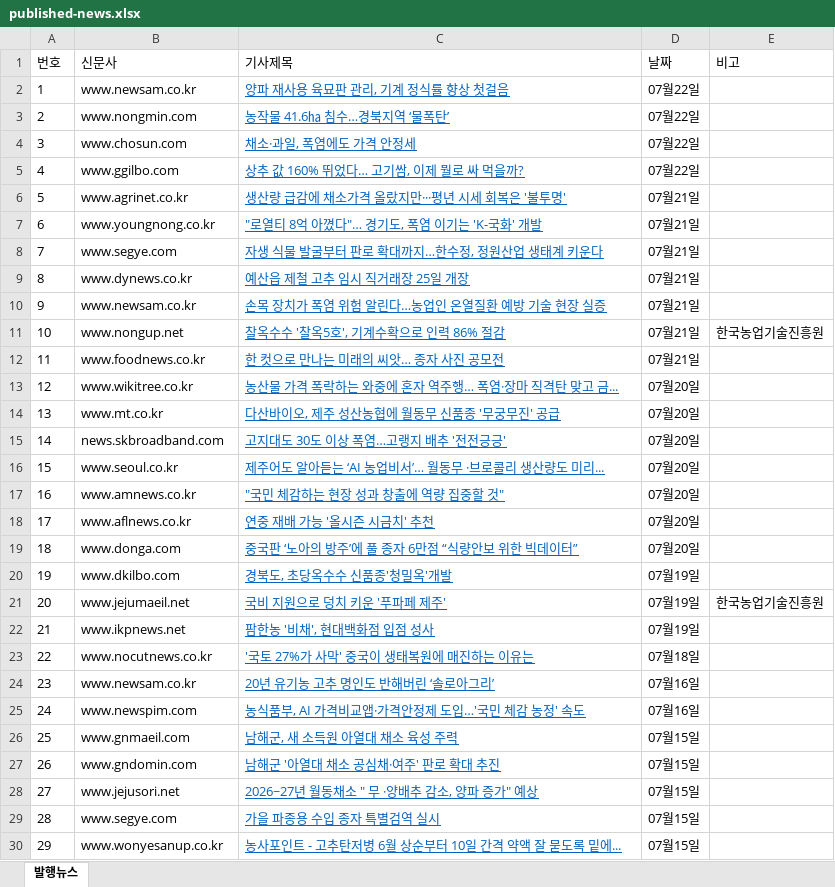
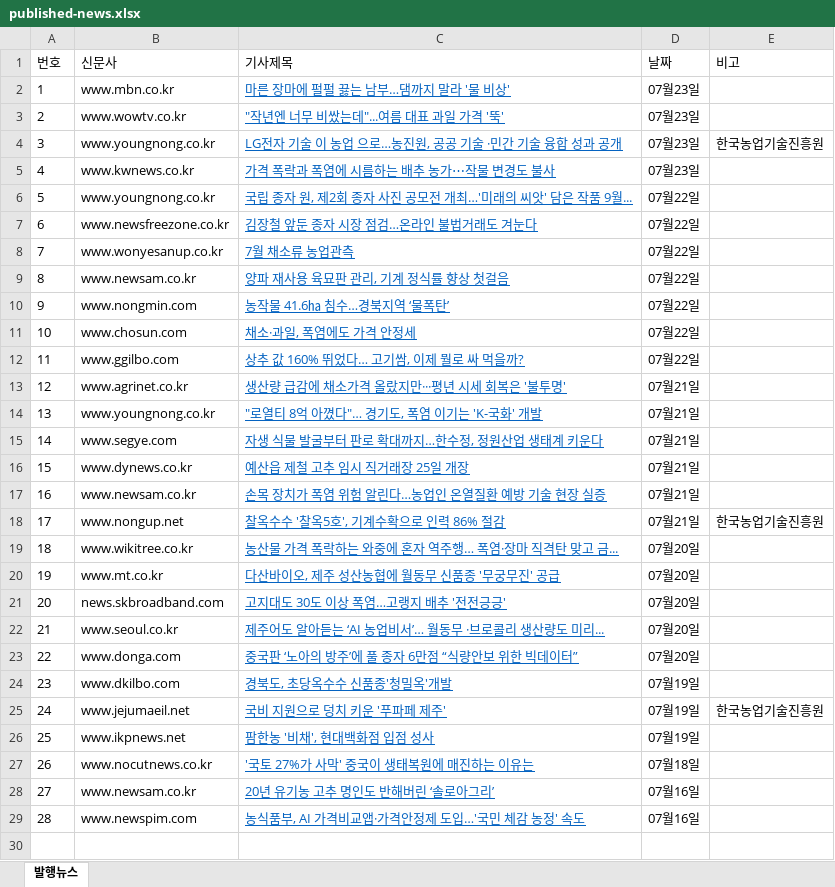
Before and after one commit to leeshelijah-spec/leeshelijah-spec.github.io, an Excel workbook: assets/published-news.xlsx, sheet 발행뉴스, drawn as a sheet; values as stored, in another font and other column widths than the file's, no borders; removed rows and columns are numbered as before the commit, all else as after; the diff names each change by its address in the sheet, - before the commit and + after, or states it on an @@ line.

Commit message:
Publish dashboard snapshot 2026-07-23 15:11

```diff
--- a/assets/published-news.xlsx (sheet 발행뉴스)
+++ b/assets/published-news.xlsx (sheet 발행뉴스)
+row 2: 1 | www.mbn.co.kr | 마른 장마에 펄펄 끓는 남부…댐까지 말라 '물 비상' | 07월23일
+row 3: 2 | www.wowtv.co.kr | "작년엔 너무 비쌌는데"...여름 대표 과일 가격 '뚝' | 07월23일
+row 4: 3 | www.youngnong.co.kr | LG전자 기술 이 농업 으로…농진원, 공공 기술 ·민간 기술 융합 성과 공개 | 07월23일 | 한국농업기술진흥원
+row 5: 4 | www.kwnews.co.kr | 가격 폭락과 폭염에 시름하는 배추 농가⋯작물 변경도 불사 | 07월23일
+row 6: 5 | www.youngnong.co.kr | 국립 종자 원, 제2회 종자 사진 공모전 개최…'미래의 씨앗' 담은 작품 9월... | 07월22일
+row 7: 6 | www.newsfreezone.co.kr | 김장철 앞둔 종자 시장 점검…온라인 불법거래도 겨눈다 | 07월22일
+row 8: 7 | www.wonyesanup.co.kr | 7월 채소류 농업관측 | 07월22일
@@ column A (번호) renumbered between rows 9 and 29 @@
-row 12: 11 | www.foodnews.co.kr | 한 컷으로 만나는 미래의 씨앗… 종자 사진 공모전 | 07월21일
-row 17: 16 | www.amnews.co.kr | "국민 체감하는 현장 성과 창출에 역량 집중할 것" | 07월20일
-row 18: 17 | www.aflnews.co.kr | 연중 재배 가능 '올시즌 시금치' 추천 | 07월20일
-row 26: 25 | www.gnmaeil.com | 남해군, 새 소득원 아열대 채소 육성 주력 | 07월15일
-row 27: 26 | www.gndomin.com | 남해군 '아열대 채소 공심채·여주' 판로 확대 추진 | 07월15일
-row 28: 27 | www.jejusori.net | 2026~27년 월동채소 " 무 ·양배추 감소, 양파 증가" 예상 | 07월15일
-row 29: 28 | www.segye.com | 가을 파종용 수입 종자 특별검역 실시 | 07월15일
-row 30: 29 | www.wonyesanup.co.kr | 농사포인트 - 고추탄저병 6월 상순부터 10일 간격 약액 잘 묻도록 밑에... | 07월15일
```
Also changed, not shown: 2 other files.
